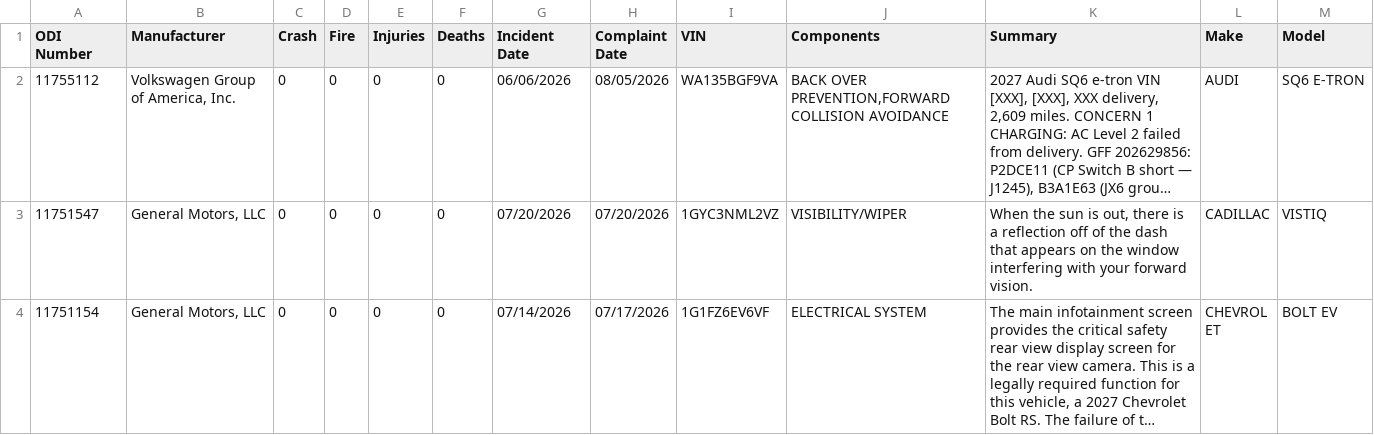
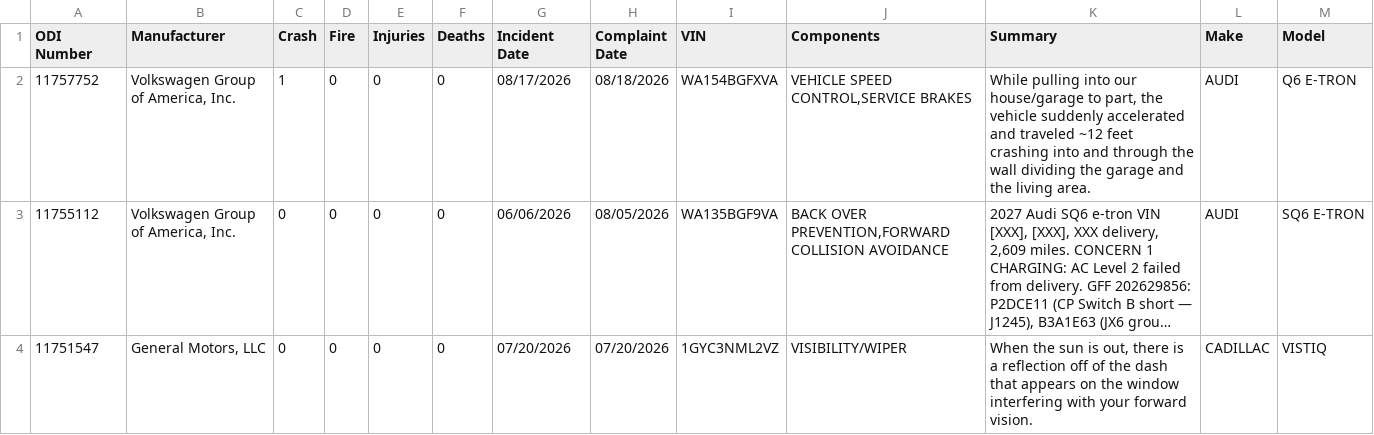
Before and after one commit to flotwig/nhtsa-data, a CSV file: complaints/complaints_2027.csv, drawn as a sheet; only a part is shown; the shorter side is filled out with more unchanged rows; long unchanged cells end in …; the diff names each change by its address in the sheet, - before the commit and + after, or states it on an @@ line.

```diff
--- a/complaints/complaints_2027.csv
+++ b/complaints/complaints_2027.csv
+row 2: 11757752 | Volkswagen Group of America, Inc. | 1 | 0 | 0 | 0 | 08/17/2026 | 08/18/2026 | WA154BGFXVA | VEHICLE SPEED CONTROL,SERVICE BRAKES | While pulling into our house/garage to part, the vehicle suddenly accelerated and traveled ~12 feet crashing into and through the wall dividing the garage and the living area. | AUDI | Q6 E-TRON
```
Also changed, not shown: complaints/complaints_1968.csv, 7 other files.
